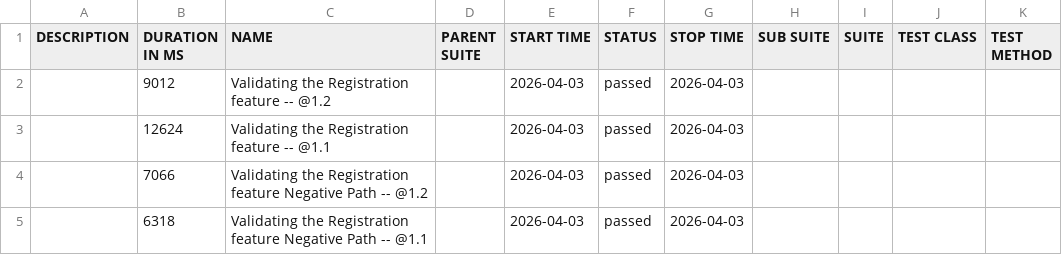
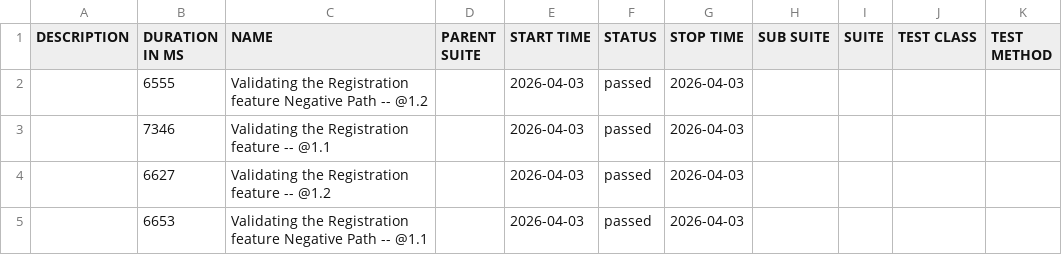
Before and after one commit to JQPerficient/automation-reports, a CSV file: data/suites.csv, drawn as a sheet.

```diff
--- a/data/suites.csv
+++ b/data/suites.csv
@@ -1,5 +1,5 @@
 "DESCRIPTION","DURATION IN MS","NAME","PARENT SUITE","START TIME","STATUS","STOP TIME","SUB SUITE","SUITE","TEST CLASS","TEST METHOD"
-"","9012","Validating the Registration feature -- @1.2 ","","2026-04-03","passed","2026-04-03","","","",""
-"","12624","Validating the Registration feature -- @1.1 ","","2026-04-03","passed","2026-04-03","","","",""
-"","7066","Validating the Registration feature Negative Path -- @1.2 ","","2026-04-03","passed","2026-04-03","","","",""
-"","6318","Validating the Registration feature Negative Path -- @1.1 ","","2026-04-03","passed","2026-04-03","","","",""
+"","6555","Validating the Registration feature Negative Path -- @1.2 ","","2026-04-03","passed","2026-04-03","","","",""
+"","7346","Validating the Registration feature -- @1.1 ","","2026-04-03","passed","2026-04-03","","","",""
+"","6627","Validating the Registration feature -- @1.2 ","","2026-04-03","passed","2026-04-03","","","",""
+"","6653","Validating the Registration feature Negative Path -- @1.1 ","","2026-04-03","passed","2026-04-03","","","",""
```
Also changed, not shown: 22 other files.
